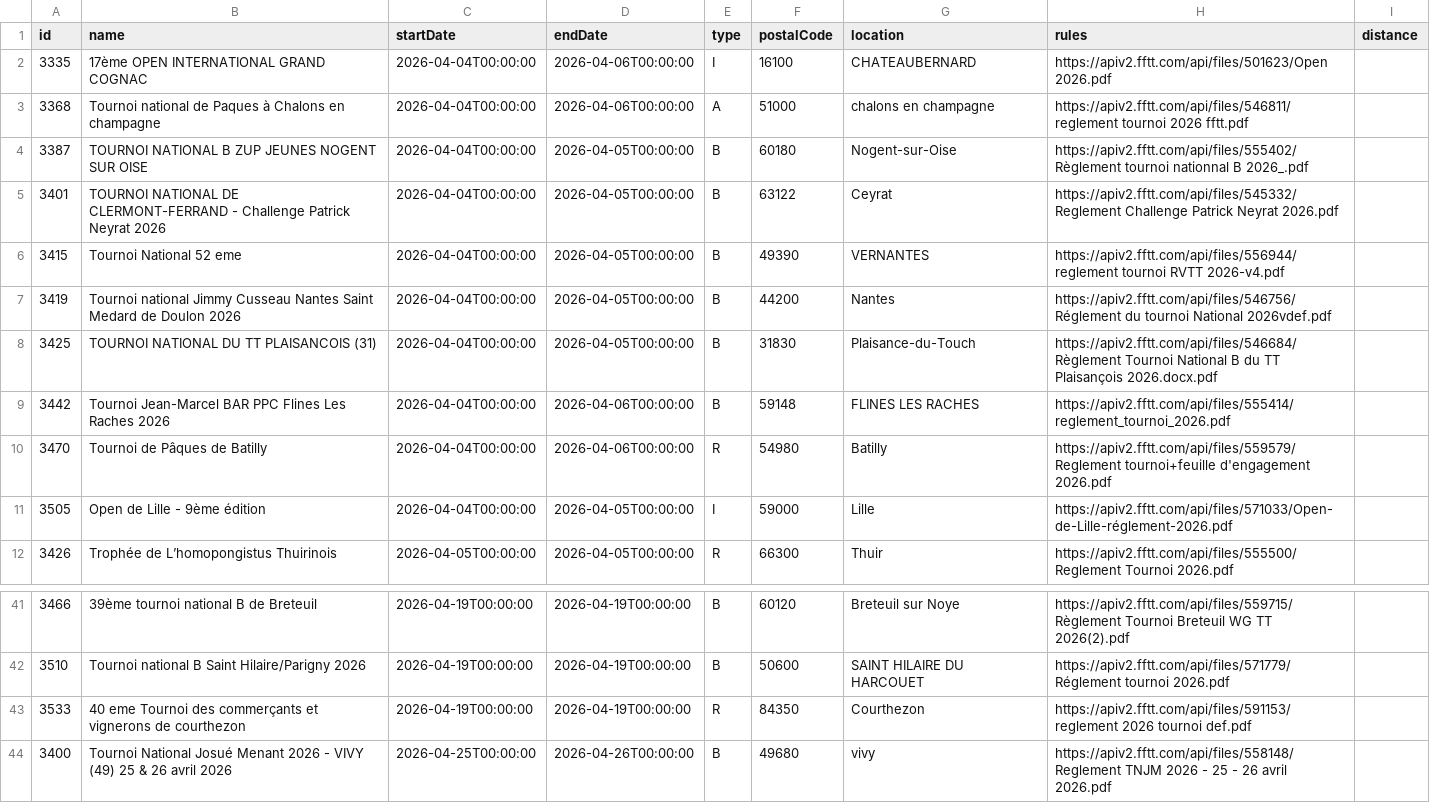
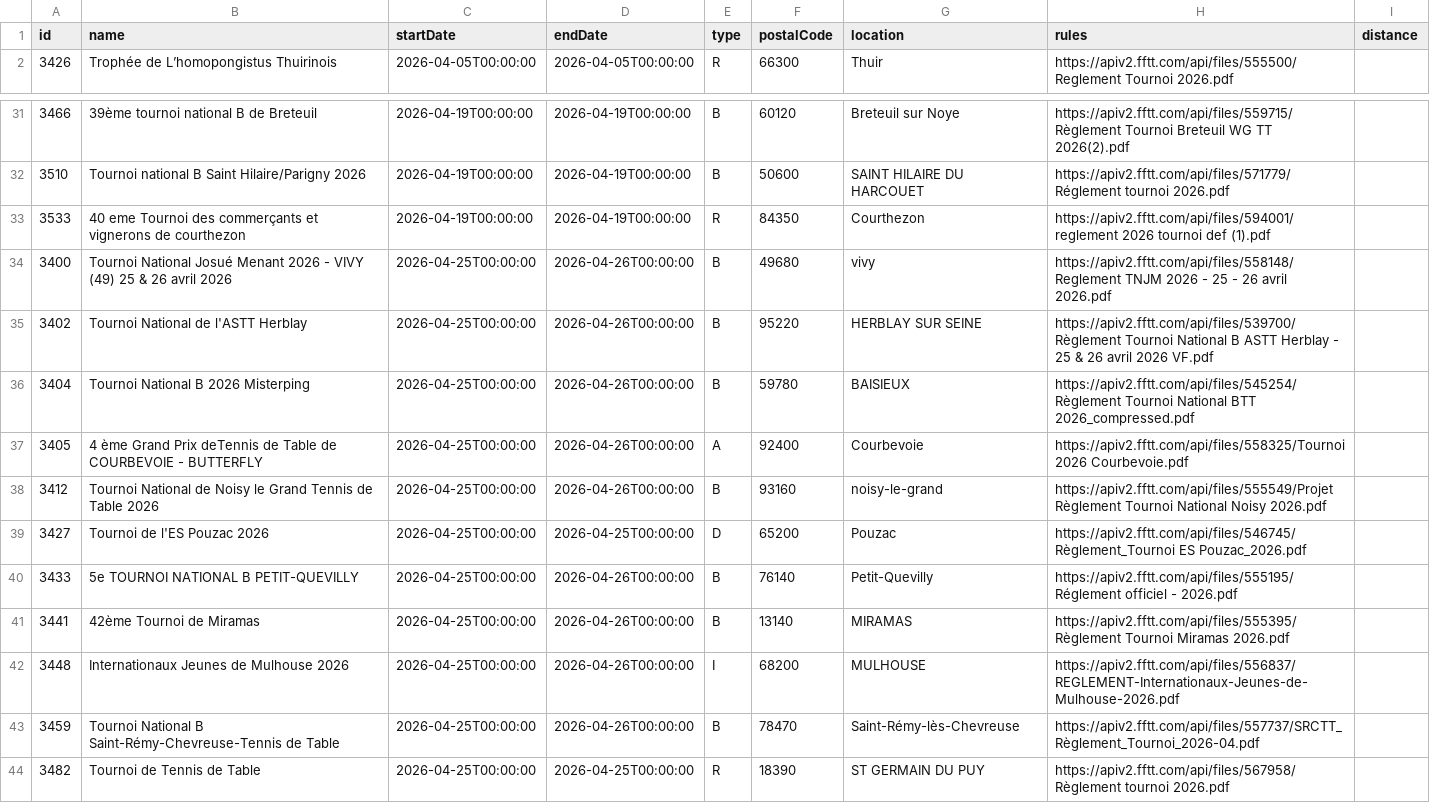
Before and after one commit to dcuenot/scrape_tournaments, a CSV file: csv/tournois.csv, drawn as a sheet; only a part is shown, gaps mark what is left out; the shorter side is filled out with more unchanged rows.

```diff
--- a/csv/tournois.csv
+++ b/csv/tournois.csv
@@ -1,12 +1,2 @@
 id,name,startDate,endDate,type,postalCode,location,rules,distance
-3335,17ème OPEN INTERNATIONAL GRAND COGNAC,2026-04-04T00:00:00,2026-04-06T00:00:00,I,16100,CHATEAUBERNARD,https://apiv2.fftt.com/api/files/501623/Open 2026.pdf,
-3368,Tournoi national de Paques à Chalons en champagne,2026-04-04T00:00:00,2026-04-06T00:00:00,A,51000,chalons en champagne,https://apiv2.fftt.com/api/files/546811/reglement tournoi 2026 fftt.pdf,
-3387,TOURNOI NATIONAL B ZUP JEUNES NOGENT SUR OISE,2026-04-04T00:00:00,2026-04-05T00:00:00,B,60180,Nogent-sur-Oise,https://apiv2.fftt.com/api/files/555402/Règlement tournoi nationnal B 2026_.pdf,
-3401,TOURNOI NATIONAL DE CLERMONT-FERRAND - Challenge Patrick Neyrat 2026,2026-04-04T00:00:00,2026-04-05T00:00:00,B,63122,Ceyrat,https://apiv2.fftt.com/api/files/545332/Reglement Challenge Patrick Neyrat 2026.pdf,
-3415,Tournoi National 52 eme,2026-04-04T00:00:00,2026-04-05T00:00:00,B,49390,VERNANTES,https://apiv2.fftt.com/api/files/556944/reglement tournoi RVTT 2026-v4.pdf,
-3419,Tournoi national Jimmy Cusseau Nantes Saint Medard de Doulon 2026,2026-04-04T00:00:00,2026-04-05T00:00:00,B,44200,Nantes,https://apiv2.fftt.com/api/files/546756/Réglement du tournoi National 2026vdef.pdf,
-3425,TOURNOI NATIONAL DU TT PLAISANCOIS (31),2026-04-04T00:00:00,2026-04-05T00:00:00,B,31830,Plaisance-du-Touch,https://apiv2.fftt.com/api/files/546684/Règlement Tournoi National B du TT Plaisançois 2026.docx.pdf,
-3442,Tournoi Jean-Marcel BAR PPC Flines Les Raches 2026,2026-04-04T00:00:00,2026-04-06T00:00:00,B,59148,FLINES LES RACHES,https://apiv2.fftt.com/api/files/555414/reglement_tournoi_2026.pdf,
-3470,Tournoi de Pâques de Batilly,2026-04-04T00:00:00,2026-04-06T00:00:00,R,54980,Batilly,https://apiv2.fftt.com/api/files/559579/Reglement tournoi+feuille d'engagement 2026.pdf,
-3505,Open de Lille - 9ème édition,2026-04-04T00:00:00,2026-04-05T00:00:00,I,59000,Lille,https://apiv2.fftt.com/api/files/571033/Open-de-Lille-réglement-2026.pdf,
 3426,Trophée de L’homopongistus Thuirinois,2026-04-05T00:00:00,2026-04-05T00:00:00,R,66300,Thuir,https://apiv2.fftt.com/api/files/555500/Reglement Tournoi 2026.pdf,
@@ -42,3 +32,3 @@ id,name,startDate,endDate,type,postalCode,location,rules,distance
 3510,Tournoi national B Saint Hilaire/Parigny 2026,2026-04-19T00:00:00,2026-04-19T00:00:00,B,50600,SAINT HILAIRE DU HARCOUET,https://apiv2.fftt.com/api/files/571779/Réglement tournoi 2026.pdf,
-3533, 40 eme Tournoi des commerçants et vignerons de courthezon,2026-04-19T00:00:00,2026-04-19T00:00:00,R,84350,Courthezon,https://apiv2.fftt.com/api/files/591153/reglement 2026 tournoi def.pdf,
+3533, 40 eme Tournoi des commerçants et vignerons de courthezon,2026-04-19T00:00:00,2026-04-19T00:00:00,R,84350,Courthezon,https://apiv2.fftt.com/api/files/594001/reglement 2026 tournoi def (1).pdf,
 3400,Tournoi National Josué Menant 2026 - VIVY (49) 25 & 26 avril 2026,2026-04-25T00:00:00,2026-04-26T00:00:00,B,49680,vivy,https://apiv2.fftt.com/api/files/558148/Reglement TNJM 2026 - 25 - 26  avril 2026.pdf,
```
